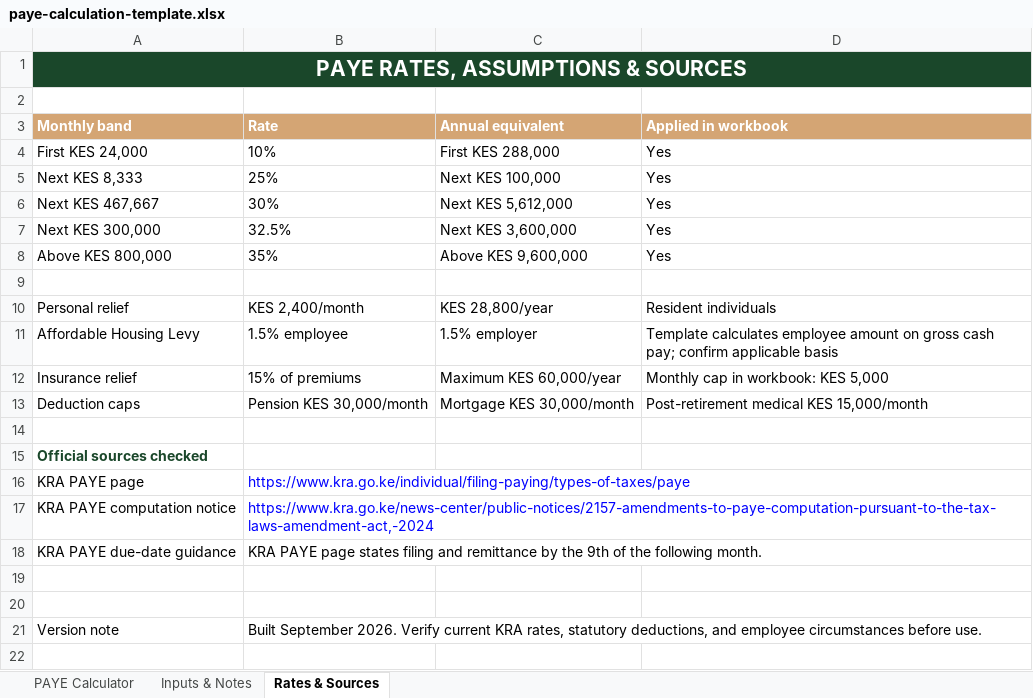
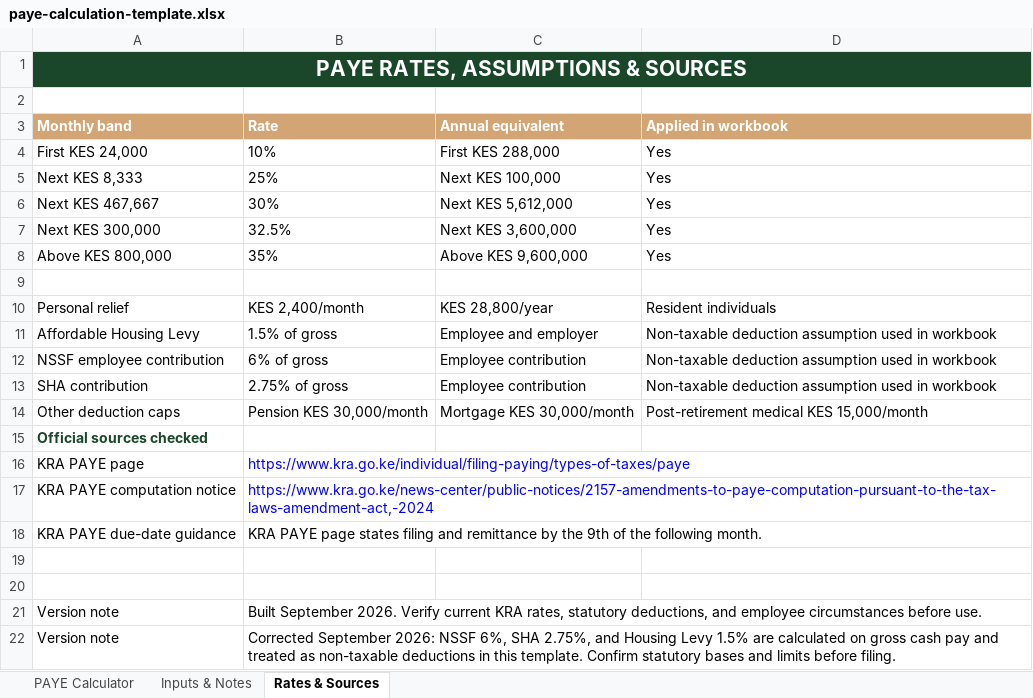
Before and after one commit to taxhomekenya/taxhomekenya.github.io, an Excel workbook: resources/paye-calculation-template.xlsx, sheet Rates & Sources, drawn as a sheet; values as stored, in another font and other column widths than the file's, no borders; removed rows and columns are numbered as before the commit, all else as after; the diff names each change by its address in the sheet, - before the commit and + after, or states it on an @@ line.

Commit message:
Correct PAYE statutory deduction calculations

```diff
--- a/resources/paye-calculation-template.xlsx (sheet Rates & Sources)
+++ b/resources/paye-calculation-template.xlsx (sheet Rates & Sources)
-B11 (Rate): 1.5% employee
+B11 (Rate): 1.5% of gross
-C11 (Annual equivalent): 1.5% employer
+C11 (Annual equivalent): Employee and employer
-D11 (Applied in workbook): Template calculates employee amount on gross cash pay; confirm applicable basis
+D11 (Applied in workbook): Non-taxable deduction assumption used in workbook
-row 12: Insurance relief | 15% of premiums | Maximum KES 60,000/year | Monthly cap in workbook: KES 5,000
+row 12: NSSF employee contribution | 6% of gross | Employee contribution | Non-taxable deduction assumption used in workbook
+row 13: SHA contribution | 2.75% of gross | Employee contribution | Non-taxable deduction assumption used in workbook
-A14 (Monthly band): Deduction caps
+A14 (Monthly band): Other deduction caps
-row 14: (empty)
+row 22: Version note | Corrected September 2026: NSSF 6%, SHA 2.75%, and Housing Levy 1.5% are calculated on gross cash pay and treated as non-taxable deductions in this template. Confirm statutory bases and limits before filing.
```
Also changed, not shown: sheet PAYE Calculator, sheet Inputs & Notes.
